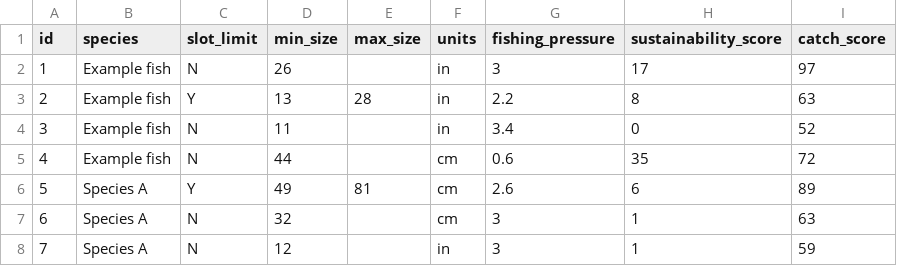
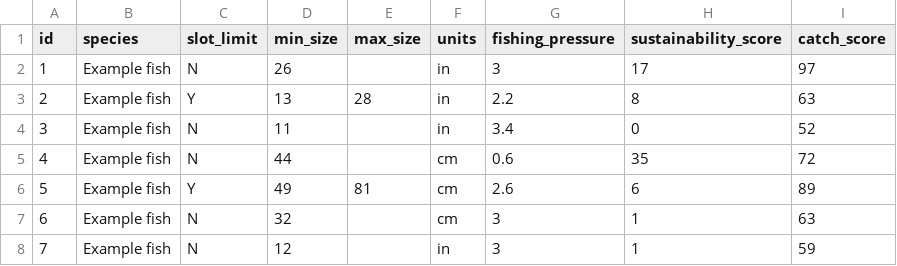
Before and after one commit to kmillage/fishkit-table, a CSV file: www/fake_data.csv, drawn as a sheet.

```diff
--- a/www/fake_data.csv
+++ b/www/fake_data.csv
@@ -5,4 +5,4 @@
 4,Example fish,N,44,,cm,0.6,35,72
-5,Species A,Y,49,81,cm,2.6,6,89
-6,Species A,N,32,,cm,3,1,63
-7,Species A,N,12,,in,3,1,59
+5,Example fish,Y,49,81,cm,2.6,6,89
+6,Example fish,N,32,,cm,3,1,63
+7,Example fish,N,12,,in,3,1,59
```
Also changed, not shown: 2 other files.
